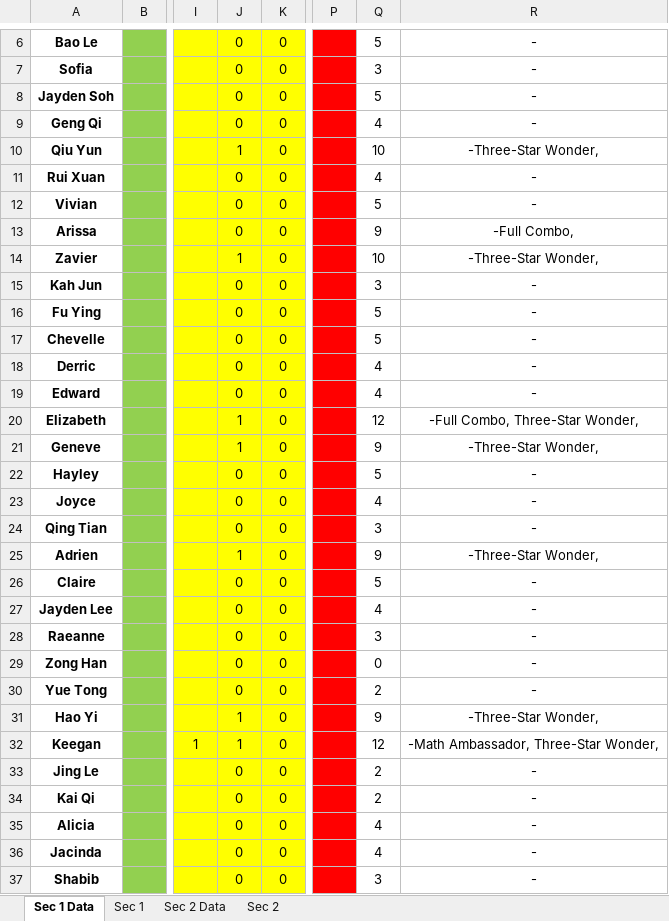
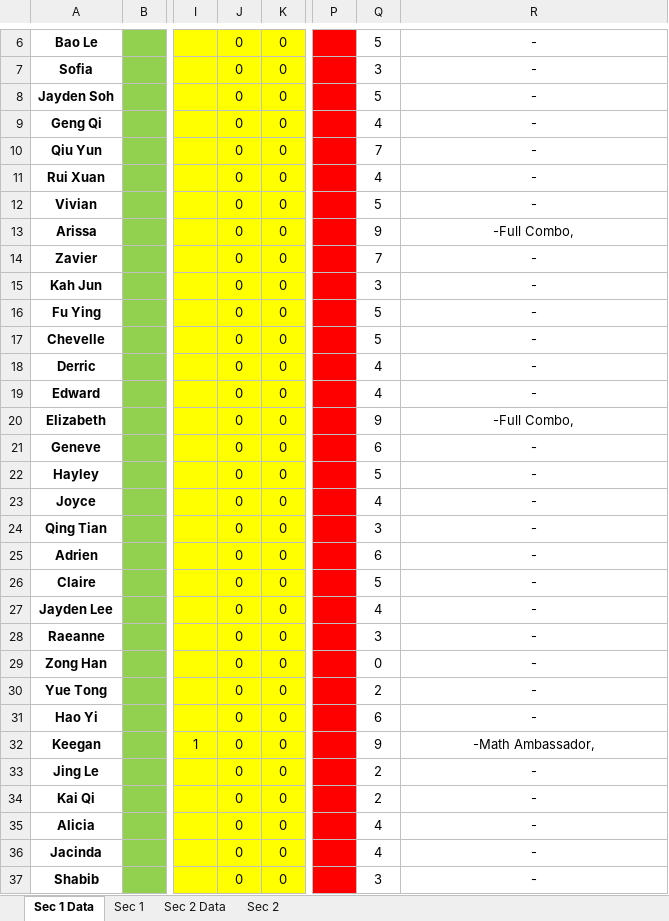
Before and after one commit to wenjunthenwj/wenjunthenwj.github.io, an Excel workbook: docs/data.xlsx, sheet Sec 1 Data, drawn as a sheet; only a part is shown, gaps mark what is left out; values as stored, in another font and other column widths than the file's, no borders; the diff names each change by its address in the sheet, - before the commit and + after, or states it on an @@ line.

```diff
--- a/docs/data.xlsx (sheet Sec 1 Data)
+++ b/docs/data.xlsx (sheet Sec 1 Data)
-J10: 1
+J10: 0
-Q10: 10
+Q10: 7
-R10: -Three-Star Wonder,
+R10: -
-J14: 1
+J14: 0
-Q14: 10
+Q14: 7
-R14: -Three-Star Wonder,
+R14: -
-J20:J21: 1
+J20:J21: 0
-Q20: 12
+Q20: 9
-R20: -Full Combo, Three-Star Wonder,
+R20: -Full Combo,
-Q21: 9
+Q21: 6
-R21: -Three-Star Wonder,
+R21: -
-J25: 1
+J25: 0
-Q25: 9
+Q25: 6
-R25: -Three-Star Wonder,
+R25: -
-J31:J32: 1
+J31:J32: 0
-Q31: 9
+Q31: 6
-R31: -Three-Star Wonder,
+R31: -
-Q32: 12
+Q32: 9
-R32: -Math Ambassador, Three-Star Wonder,
+R32: -Math Ambassador,
```
Also changed, not shown: sheet Sec 2 Data, sheet Sec 1, sheet Sec 2, formulas that keep their value.
